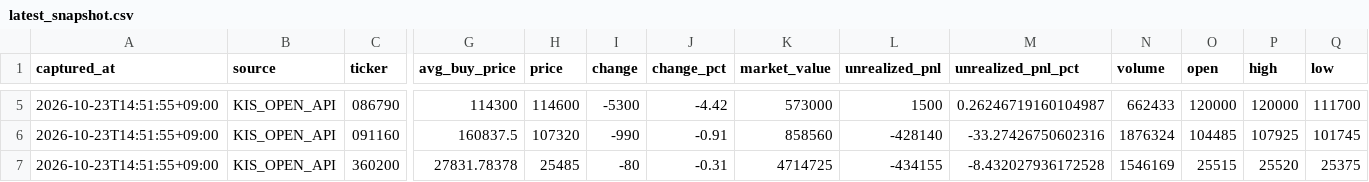
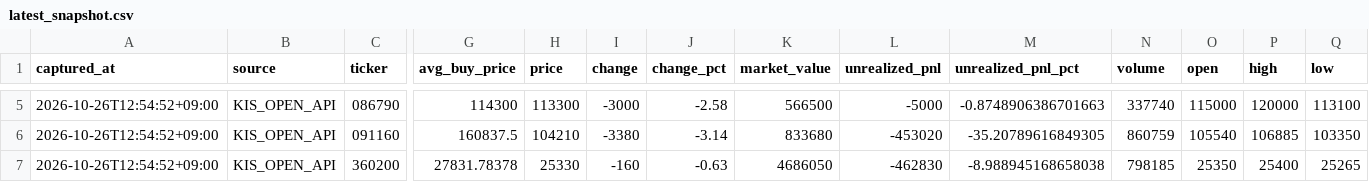
Before and after one commit to passing-by-5142/Good, a CSV file: kis_snapshot/latest_snapshot.csv, drawn as a sheet; only a part is shown, gaps mark what is left out; the diff covers the shown part only; the diff names each change by its address in the sheet, - before the commit and + after, or states it on an @@ line.

```diff
--- a/kis_snapshot/latest_snapshot.csv
+++ b/kis_snapshot/latest_snapshot.csv
-A5:A7 (captured_at): 2026-10-23T14:51:55+09:00
+A5:A7 (captured_at): 2026-10-26T12:54:52+09:00
-H5 (price): 114600
+H5 (price): 113300
-I5 (change): -5300
+I5 (change): -3000
-J5 (change_pct): -4.42
+J5 (change_pct): -2.58
-K5 (market_value): 573000
+K5 (market_value): 566500
-L5 (unrealized_pnl): 1500
+L5 (unrealized_pnl): -5000
-M5 (unrealized_pnl_pct): 0.26246719160104987
+M5 (unrealized_pnl_pct): -0.8748906386701663
-N5 (volume): 662433
+N5 (volume): 337740
-O5 (open): 120000
+O5 (open): 115000
-Q5 (low): 111700
+Q5 (low): 113100
-H6 (price): 107320
+H6 (price): 104210
-I6 (change): -990
+I6 (change): -3380
-J6 (change_pct): -0.91
+J6 (change_pct): -3.14
-K6 (market_value): 858560
+K6 (market_value): 833680
-L6 (unrealized_pnl): -428140
+L6 (unrealized_pnl): -453020
-M6 (unrealized_pnl_pct): -33.27426750602316
+M6 (unrealized_pnl_pct): -35.20789616849305
-N6 (volume): 1876324
+N6 (volume): 860759
-O6 (open): 104485
+O6 (open): 105540
-P6 (high): 107925
+P6 (high): 106885
-Q6 (low): 101745
+Q6 (low): 103350
-H7 (price): 25485
+H7 (price): 25330
-I7 (change): -80
+I7 (change): -160
-J7 (change_pct): -0.31
+J7 (change_pct): -0.63
-K7 (market_value): 4714725
+K7 (market_value): 4686050
-L7 (unrealized_pnl): -434155
+L7 (unrealized_pnl): -462830
-M7 (unrealized_pnl_pct): -8.432027936172528
+M7 (unrealized_pnl_pct): -8.988945168658038
-N7 (volume): 1546169
+N7 (volume): 798185
-O7 (open): 25515
+O7 (open): 25350
-P7 (high): 25520
+P7 (high): 25400
-Q7 (low): 25375
+Q7 (low): 25265
```
Also changed, not shown: 109 edited cells elsewhere in this file, 3 other files.
